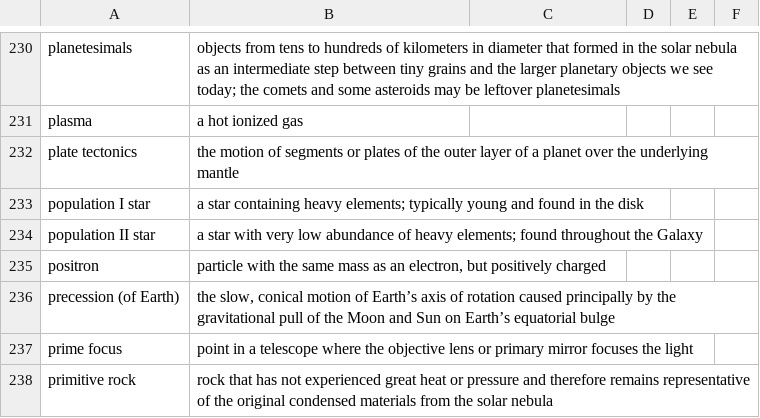
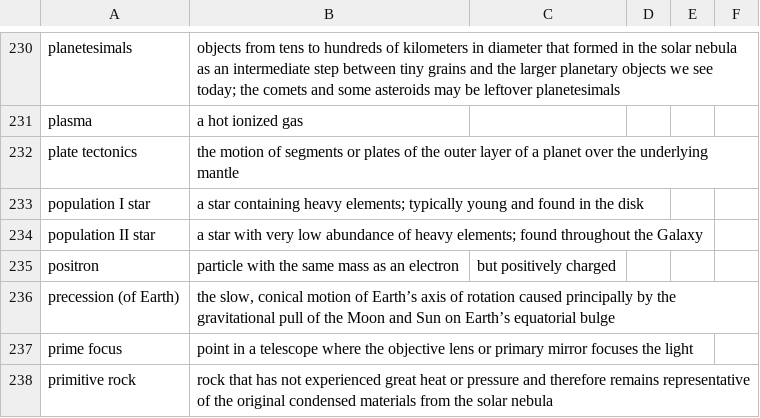
Before and after one commit to rachelmastrapa-dev/OER-Stellar, a CSV file: openstax-glossary.csv, drawn as a sheet; only a part is shown, gaps mark what is left out.

```diff
--- a/openstax-glossary.csv
+++ b/openstax-glossary.csv
@@ -236,3 +236,3 @@ population I star,a star containing heavy elements; typically young and found in
 population II star,a star with very low abundance of heavy elements; found throughout the Galaxy
-positron,"particle with the same mass as an electron, but positively charged"
+positron,particle with the same mass as an electron, but positively charged
 precession (of Earth),"the slow, conical motion of Earth’s axis of rotation caused principally by the gravitational pull of the Moon and Sun on Earth’s equatorial bulge"
```
Also changed, not shown: 9 other files.
